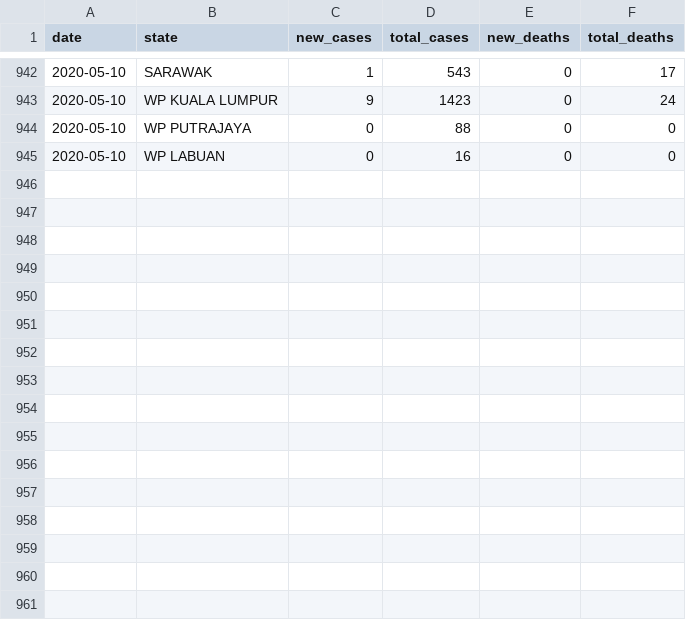
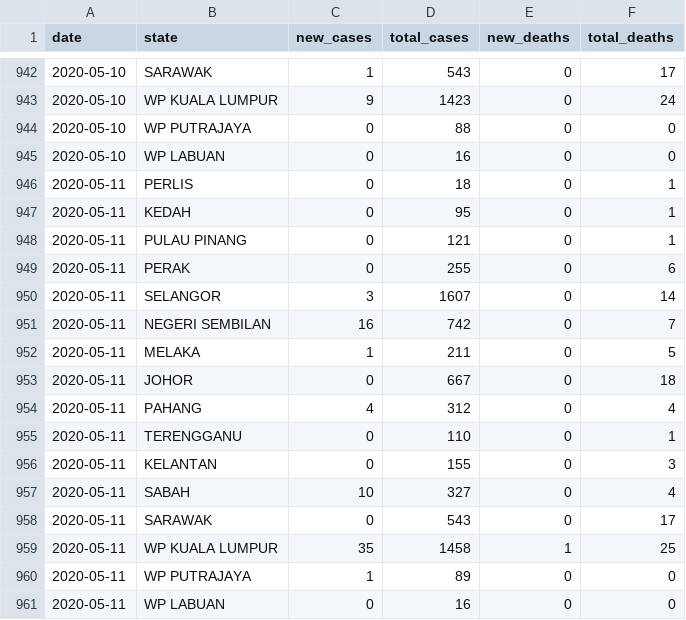
Before and after one commit to wnarifin/covid-19-malaysia, a CSV file: covid-19_my_state.csv, drawn as a sheet; only a part is shown, gaps mark what is left out.

```diff
--- a/covid-19_my_state.csv
+++ b/covid-19_my_state.csv
@@ -945 +945,17 @@
 2020-05-10,"WP LABUAN",0,16,0,0
+2020-05-11,"PERLIS",0,18,0,1
+2020-05-11,"KEDAH",0,95,0,1
+2020-05-11,"PULAU PINANG",0,121,0,1
+2020-05-11,"PERAK",0,255,0,6
+2020-05-11,"SELANGOR",3,1607,0,14
+2020-05-11,"NEGERI SEMBILAN",16,742,0,7
+2020-05-11,"MELAKA",1,211,0,5
+2020-05-11,"JOHOR",0,667,0,18
+2020-05-11,"PAHANG",4,312,0,4
+2020-05-11,"TERENGGANU",0,110,0,1
+2020-05-11,"KELANTAN",0,155,0,3
+2020-05-11,"SABAH",10,327,0,4
+2020-05-11,"SARAWAK",0,543,0,17
+2020-05-11,"WP KUALA LUMPUR",35,1458,1,25
+2020-05-11,"WP PUTRAJAYA",1,89,0,0
+2020-05-11,"WP LABUAN",0,16,0,0
```
Also changed, not shown: covid-19_my.csv, covid-19_my_full.csv, 1 other file.
